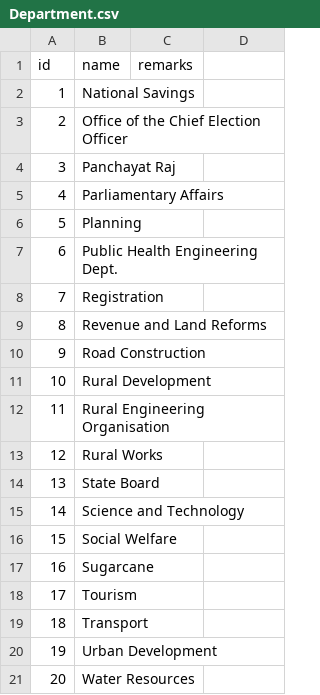
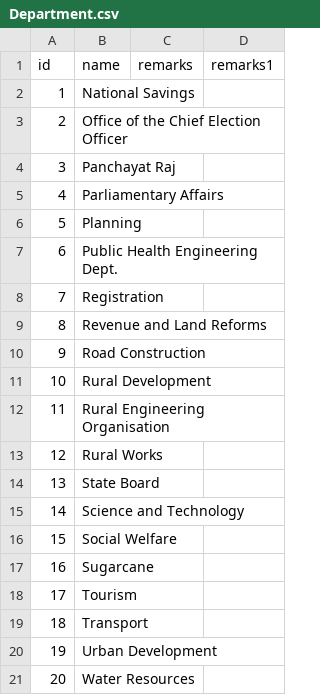
Before and after one commit to yhjhoo/Test, a CSV file: src/main/resources/config/liquibase/Department.csv, drawn as a sheet; the diff names each change by its address in the sheet, - before the commit and + after, or states it on an @@ line.

```diff
--- a/src/main/resources/config/liquibase/Department.csv
+++ b/src/main/resources/config/liquibase/Department.csv
-D1: (empty)
+D1: remarks1
```
Also changed, not shown: 7 other files.
